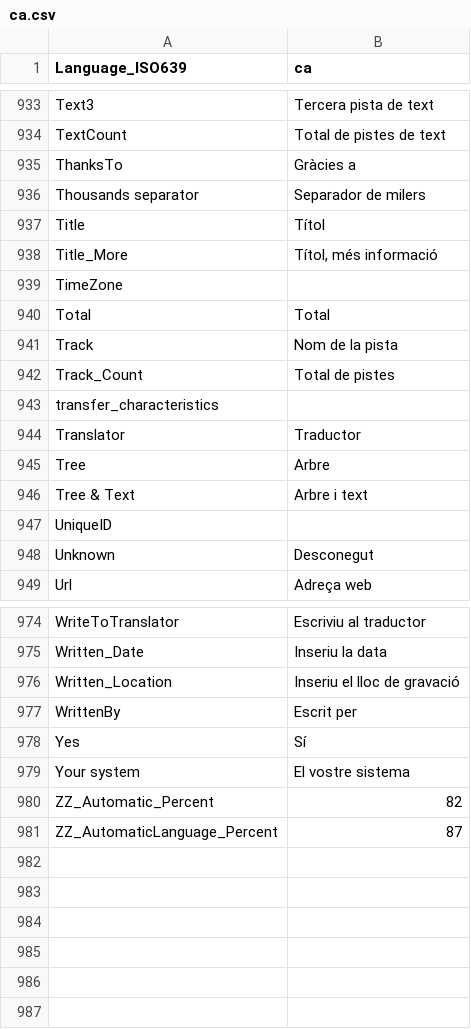
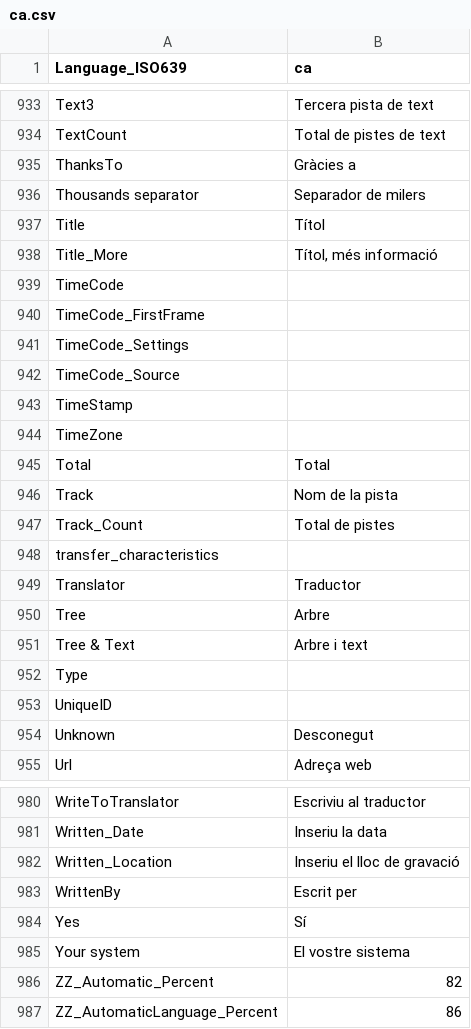
Before and after one commit to jeeb/mpc-be, a CSV file: src/ExtLib/MediaInfo/Language/ca.csv, drawn as a sheet; only a part is shown, gaps mark what is left out.

```diff
--- a/src/ExtLib/MediaInfo/Language/ca.csv
+++ b/src/ExtLib/MediaInfo/Language/ca.csv
@@ -938,2 +938,7 @@ Title;Títol
 Title_More;Títol, més informació
+TimeCode;
+TimeCode_FirstFrame;
+TimeCode_Settings;
+TimeCode_Source;
+TimeStamp;
 TimeZone;
@@ -946,2 +951,3 @@ Tree;Arbre
 Tree & Text;Arbre i text
+Type;
 UniqueID;
@@ -980,2 +986,2 @@ Your system;El vostre sistema
 ZZ_Automatic_Percent;82
-ZZ_AutomaticLanguage_Percent;87
+ZZ_AutomaticLanguage_Percent;86
```
Also changed, not shown: src/ExtLib/MediaInfo/Language/be.csv, src/ExtLib/MediaInfo/Language/cs.csv, 49 other files.
